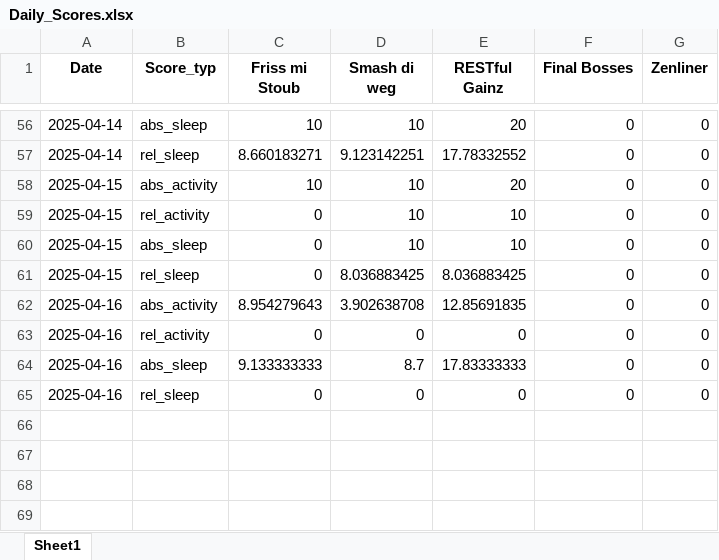
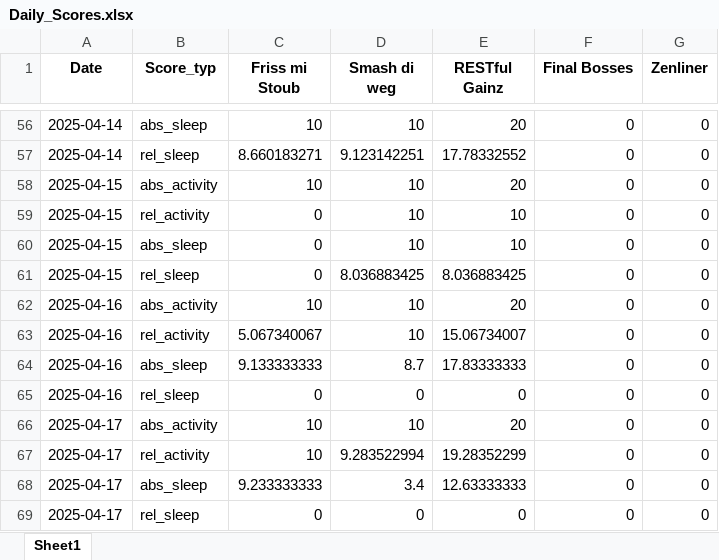
Before and after one commit to Cornibouchon/HealthyLifeFrontend01, an Excel workbook: data/Firmen/creators/2025-04-01/Daily_Scores.xlsx, sheet Sheet1, drawn as a sheet; only a part is shown, gaps mark what is left out; values as stored, in another font and other column widths than the file's, no borders; the diff names each change by its address in the sheet, - before the commit and + after, or states it on an @@ line.

Commit message:
Updating the dailyscores

```diff
--- a/data/Firmen/creators/2025-04-01/Daily_Scores.xlsx (sheet Sheet1)
+++ b/data/Firmen/creators/2025-04-01/Daily_Scores.xlsx (sheet Sheet1)
-C62 (Friss mi Stoub): 8.954279643
+C62 (Friss mi Stoub): 10
-D62 (Smash di weg): 3.902638708
+D62 (Smash di weg): 10
-E62 (RESTful Gainz): 12.85691835
+E62 (RESTful Gainz): 20
-C63 (Friss mi Stoub): 0
+C63 (Friss mi Stoub): 5.067340067
-D63 (Smash di weg): 0
+D63 (Smash di weg): 10
-E63 (RESTful Gainz): 0
+E63 (RESTful Gainz): 15.06734007
+row 66: 2025-04-17 | abs_activity | 10 | 10 | 20 | 0 | 0
+row 67: 2025-04-17 | rel_activity | 10 | 9.283522994 | 19.28352299 | 0 | 0
+row 68: 2025-04-17 | abs_sleep | 9.233333333 | 3.4 | 12.63333333 | 0 | 0
+row 69: 2025-04-17 | rel_sleep | 0 | 0 | 0 | 0 | 0
```
Also changed, not shown: data/Firmen/creators/2025-04-01/Daily_Motivations.xlsx.
